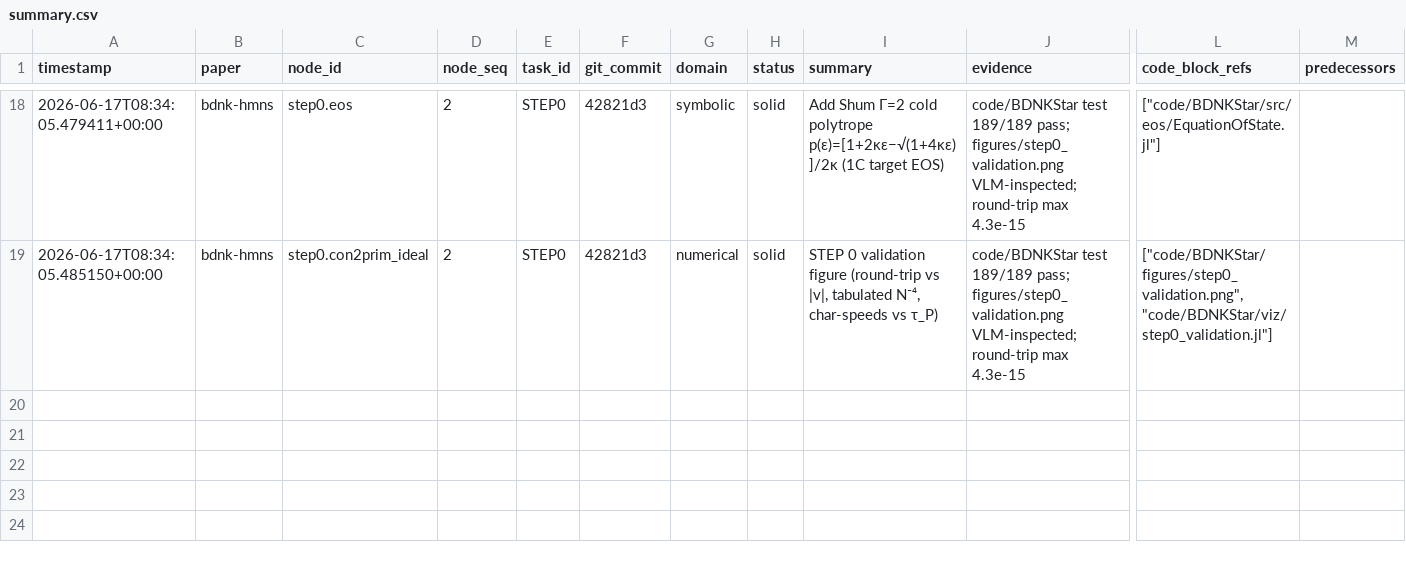
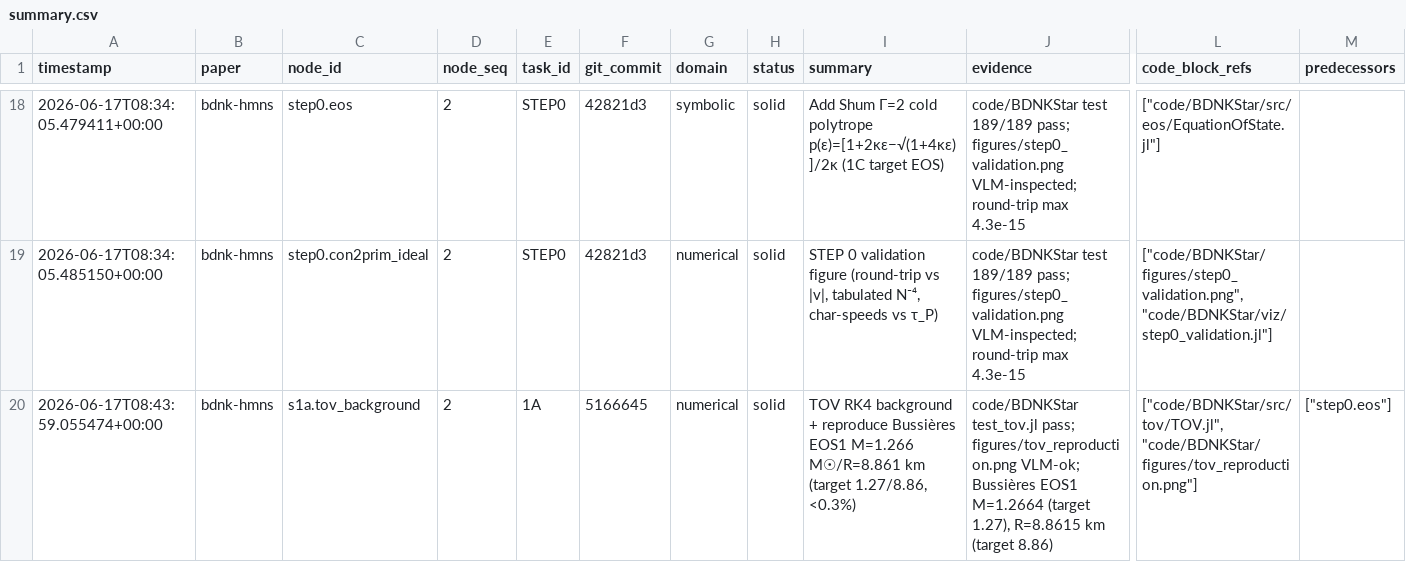
Before and after one commit to FoAKTEE/BDNK, a CSV file: knowledge-database/paper_bdnk-hmns/summary.csv, drawn as a sheet; only a part is shown, gaps mark what is left out; rows hold the shown columns only; the diff names each change by its address in the sheet, - before the commit and + after, or states it on an @@ line.

Commit message:
feat(tov): reproduce Bussières EOS1 mass-radius (M=1.27 M☉, R=8.86 km)
- change: reusable TOV module (RK4, center Taylor-seed, Schwarzschild exterior
  match) at src/tov/TOV.jl; test_tov.jl; viz/tov_reproduction.jl
- result: Bussières 2604.13208 EOS1 (κ=100,n=1,ρc=3e15 g/cm³) -> M=1.2664 M☉
  (target 1.27, 0.3%), R=8.8615 km (target 8.86) [SOLID]
- result: RK4 high-order convergent (M,R stable 5 sig figs); M_max sequence
  turnover physical; e^{ν(R)}=1-2M/R exact
- verify: julia test/runtests.jl pass; VLM tov_reproduction.png (target star on
  the M-R curve; physical interior profiles)
- change: s1a.tov_background -> solid in ledgers (doubly linked trial)
- caveat: Shum ρ0c convention needs exact .tex value (extraction running) [HOLE]
- next: conformal flat-space BDNK steady shock (e_R=4.4074); radial eigensolver
- files: code/BDNKStar/{src/tov,test,viz,figures}, {knowledge,error}-database/

Iter: 002
Refs: ref-code NeutronStarOscillations TOV.jl; Bussières 2604.13208 EOS1
Verify: M=1.2664 (|Δ|=0.0036<0.01), R=8.8615 km; test_tov pass; VLM ok
Claim: SOLID - Bussières EOS1 M-R reproduced; Modality: NumericalSimulation+VLM

```diff
--- a/knowledge-database/paper_bdnk-hmns/summary.csv
+++ b/knowledge-database/paper_bdnk-hmns/summary.csv
+row 20: 2026-06-17T08:43:59.055474+00:00 | bdnk-hmns | s1a.tov_background | 2 | 1A | 5166645 | numerical | solid | TOV RK4 background + reproduce Bussières EOS1 M=1.266 M☉/R=8.861 km (target 1.27/8.86, <0.3%) | code/BDNKStar test_tov.jl pass; figures/tov_reproduction.png VLM-ok; Bussières EOS1 M=1.2664 (target 1.27), R=8.8615 km (target 8.86) | ["code/BDNKStar/src/tov/TOV.jl", "code/BDNKStar/figures/tov_reproduction.png"] | ["step0.eos"]
```
Also changed, not shown: error-database/paper_bdnk-hmns/summary.csv, 9 other files.
